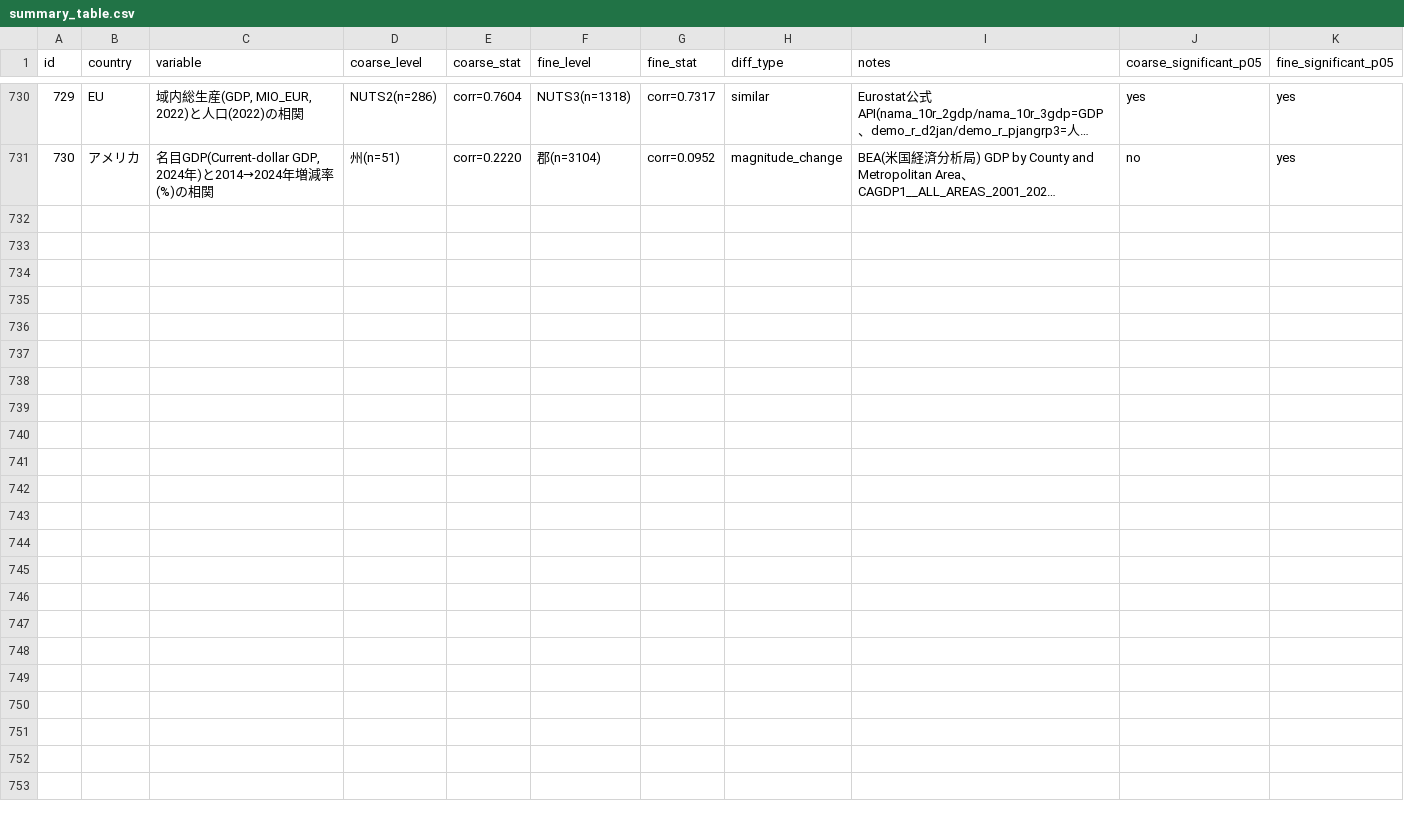
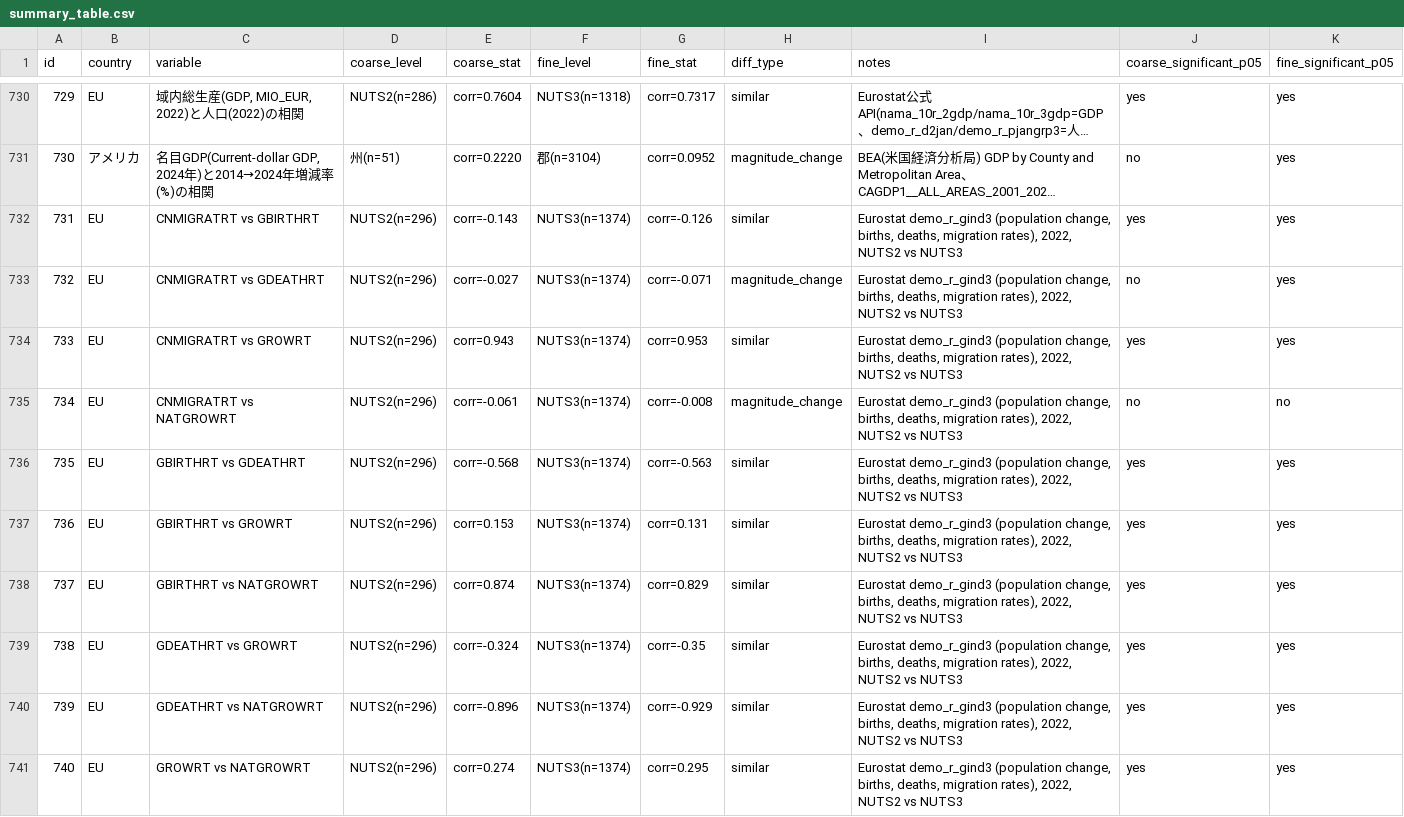
Before and after one commit to rickyssss/-aggregation-bias-thesis, a CSV file: results/summary_table.csv, drawn as a sheet; only a part is shown, gaps mark what is left out; long unchanged cells end in …; the diff names each change by its address in the sheet, - before the commit and + after, or states it on an @@ line.

```diff
--- a/results/summary_table.csv
+++ b/results/summary_table.csv
+row 732: 731 | EU | CNMIGRATRT vs GBIRTHRT | NUTS2(n=296) | corr=-0.143 | NUTS3(n=1374) | corr=-0.126 | similar | Eurostat demo_r_gind3 (population change, births, deaths, migration rates), 2022, NUTS2 vs NUTS3 | yes | yes
+row 733: 732 | EU | CNMIGRATRT vs GDEATHRT | NUTS2(n=296) | corr=-0.027 | NUTS3(n=1374) | corr=-0.071 | magnitude_change | Eurostat demo_r_gind3 (population change, births, deaths, migration rates), 2022, NUTS2 vs NUTS3 | no | yes
+row 734: 733 | EU | CNMIGRATRT vs GROWRT | NUTS2(n=296) | corr=0.943 | NUTS3(n=1374) | corr=0.953 | similar | Eurostat demo_r_gind3 (population change, births, deaths, migration rates), 2022, NUTS2 vs NUTS3 | yes | yes
+row 735: 734 | EU | CNMIGRATRT vs NATGROWRT | NUTS2(n=296) | corr=-0.061 | NUTS3(n=1374) | corr=-0.008 | magnitude_change | Eurostat demo_r_gind3 (population change, births, deaths, migration rates), 2022, NUTS2 vs NUTS3 | no | no
+row 736: 735 | EU | GBIRTHRT vs GDEATHRT | NUTS2(n=296) | corr=-0.568 | NUTS3(n=1374) | corr=-0.563 | similar | Eurostat demo_r_gind3 (population change, births, deaths, migration rates), 2022, NUTS2 vs NUTS3 | yes | yes
+row 737: 736 | EU | GBIRTHRT vs GROWRT | NUTS2(n=296) | corr=0.153 | NUTS3(n=1374) | corr=0.131 | similar | Eurostat demo_r_gind3 (population change, births, deaths, migration rates), 2022, NUTS2 vs NUTS3 | yes | yes
+row 738: 737 | EU | GBIRTHRT vs NATGROWRT | NUTS2(n=296) | corr=0.874 | NUTS3(n=1374) | corr=0.829 | similar | Eurostat demo_r_gind3 (population change, births, deaths, migration rates), 2022, NUTS2 vs NUTS3 | yes | yes
+row 739: 738 | EU | GDEATHRT vs GROWRT | NUTS2(n=296) | corr=-0.324 | NUTS3(n=1374) | corr=-0.35 | similar | Eurostat demo_r_gind3 (population change, births, deaths, migration rates), 2022, NUTS2 vs NUTS3 | yes | yes
+row 740: 739 | EU | GDEATHRT vs NATGROWRT | NUTS2(n=296) | corr=-0.896 | NUTS3(n=1374) | corr=-0.929 | similar | Eurostat demo_r_gind3 (population change, births, deaths, migration rates), 2022, NUTS2 vs NUTS3 | yes | yes
+row 741: 740 | EU | GROWRT vs NATGROWRT | NUTS2(n=296) | corr=0.274 | NUTS3(n=1374) | corr=0.295 | similar | Eurostat demo_r_gind3 (population change, births, deaths, migration rates), 2022, NUTS2 vs NUTS3 | yes | yes
```
Also changed, not shown: 4 other files.
